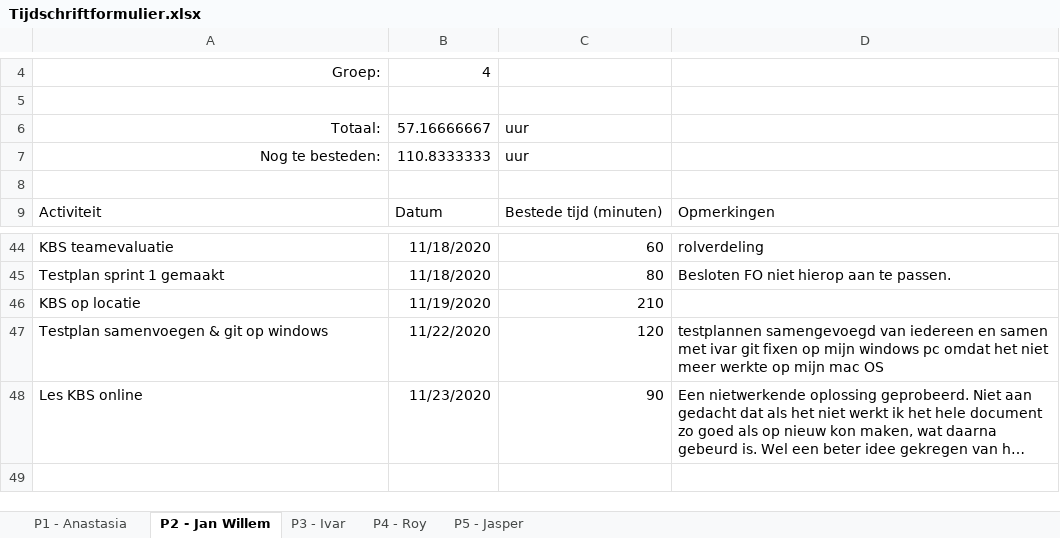
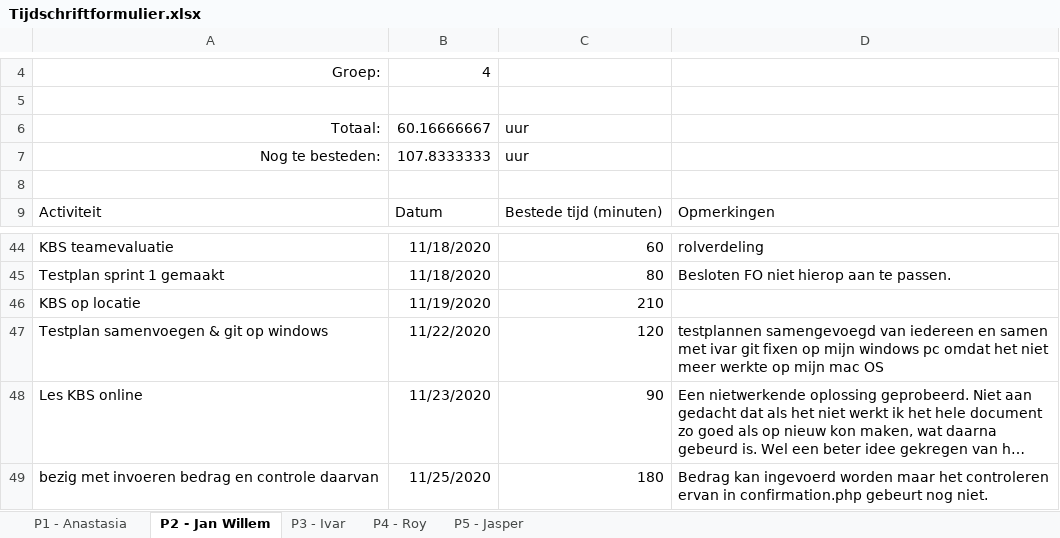
Before and after one commit to thesmallwan123/NerdyGadgets, an Excel workbook: Documenten/Tijdschriftformulier.xlsx, sheet P2 - Jan Willem, drawn as a sheet; only a part is shown, gaps mark what is left out; long unchanged cells end in …; values as stored, in another font and other column widths than the file's, no borders; table styles not drawn; the diff names each change by its address in the sheet, - before the commit and + after, or states it on an @@ line.

Commit message:
tijdschriftformulier

```diff
--- a/Documenten/Tijdschriftformulier.xlsx (sheet P2 - Jan Willem)
+++ b/Documenten/Tijdschriftformulier.xlsx (sheet P2 - Jan Willem)
-B6: 57.16666667
+B6: 60.16666667
-B7: 110.8333333
+B7: 107.8333333
+row 49: bezig met invoeren bedrag en controle daarvan | 11/25/2020 | 180 | Bedrag kan ingevoerd worden maar het controleren ervan in confirmation.php gebeurt nog niet.
```
